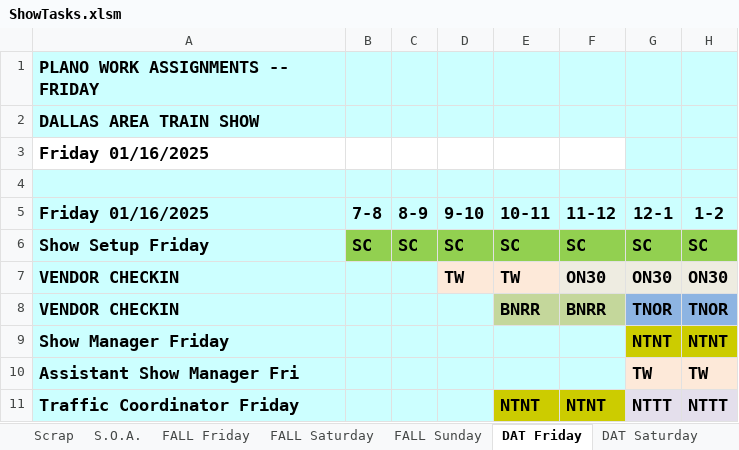
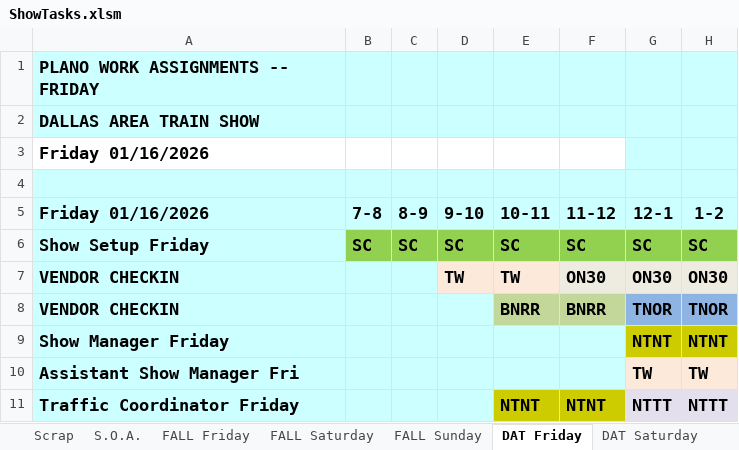
Before and after one commit to McLae/dfwtrainshows, an Excel workbook: ShowTasks.xlsm, sheet DAT Friday, drawn as a sheet; only a part is shown; values as stored, in another font and other column widths than the file's, no borders; the diff names each change by its address in the sheet, - before the commit and + after, or states it on an @@ line.

```diff
--- a/ShowTasks.xlsm (sheet DAT Friday)
+++ b/ShowTasks.xlsm (sheet DAT Friday)
-A3 (Friday 01/16/2026): Friday 01/16/2025
+A3 (Friday 01/16/2026): Friday 01/16/2026
-A5: Friday 01/16/2025
+A5: Friday 01/16/2026
```
Also changed, not shown: sheet Scrap, sheet FALL Friday, sheet FALL Saturday, sheet DAT Sunday, sheet FALL Sunday, sheet DAT Saturday, 2 more sheets, charts or pictures, 3 other files.
